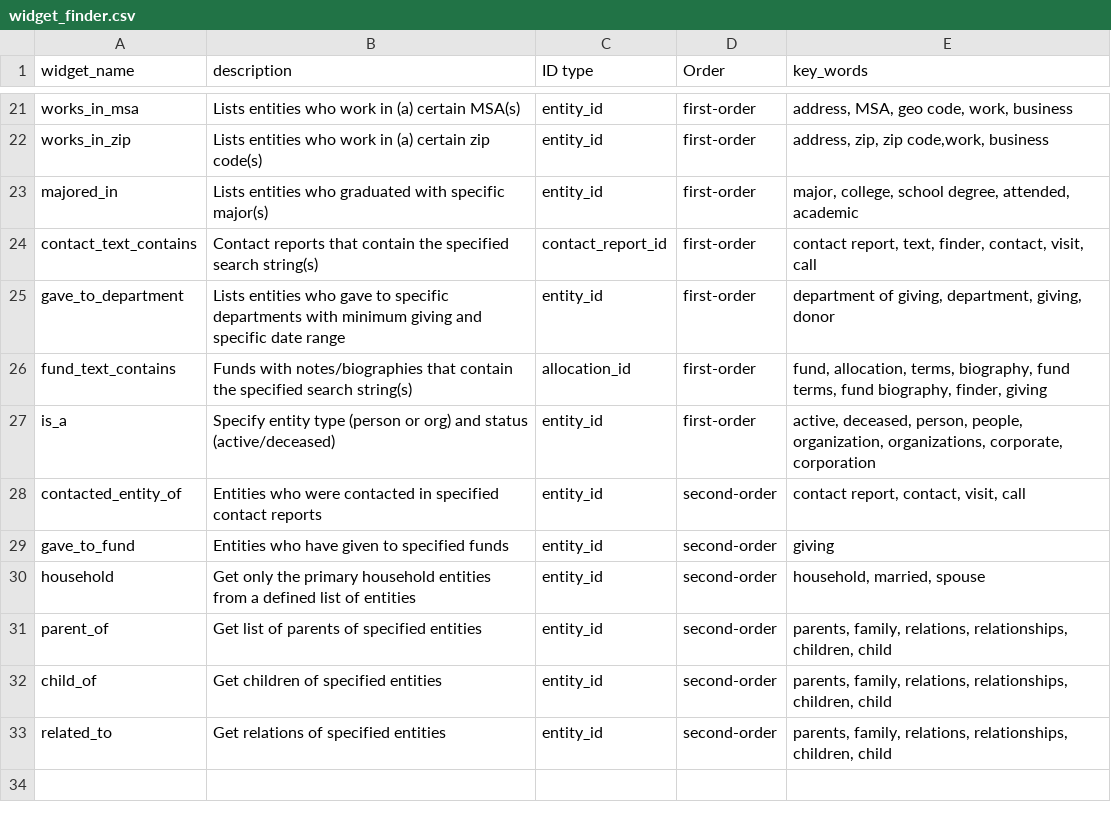
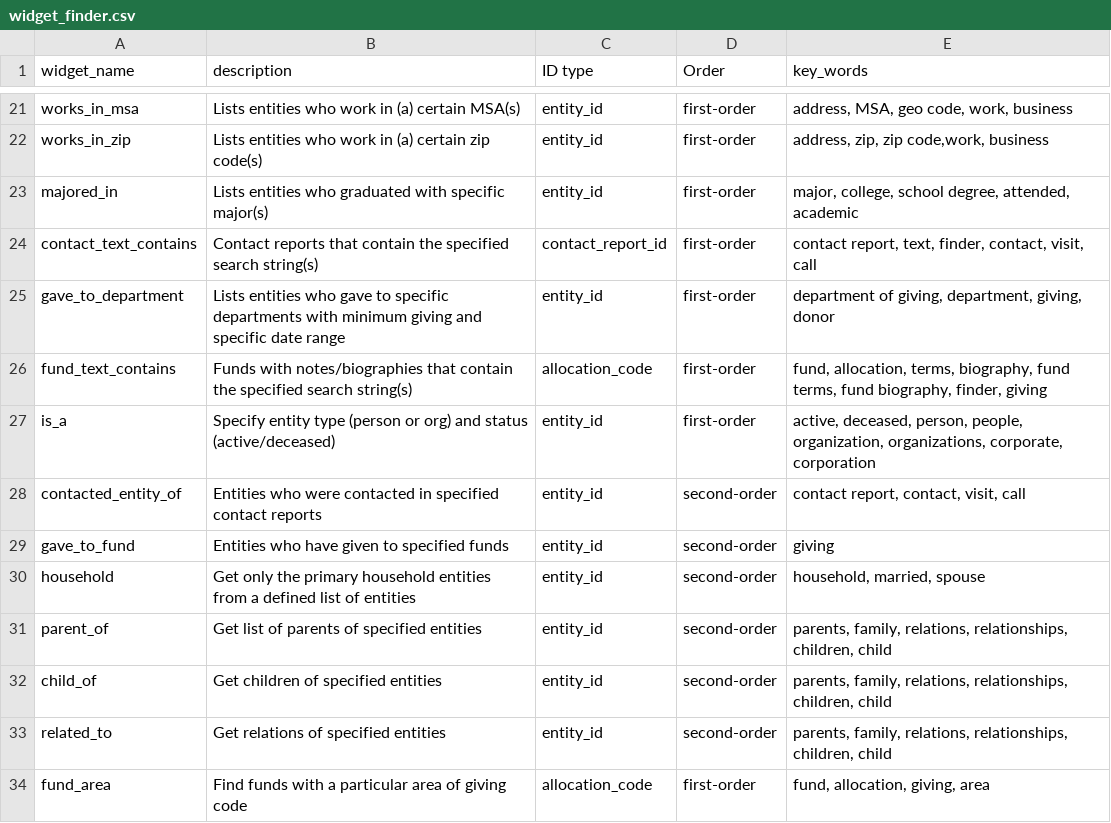
Before and after one commit to kdecker-berkeley/discoveryengine, a CSV file: inst/extdata/widget_finder.csv, drawn as a sheet; only a part is shown, gaps mark what is left out.

Commit message:
add fund_miner, fund_area

```diff
--- a/inst/extdata/widget_finder.csv
+++ b/inst/extdata/widget_finder.csv
@@ -25,3 +25,3 @@ contact_text_contains,Contact reports that contain the specified search string(s
 gave_to_department,Lists entities who gave to specific departments with minimum giving and specific date range,entity_id,first-order,"department of giving, department, giving, donor"
-fund_text_contains,Funds with notes/biographies that contain the specified search string(s),allocation_id,first-order,"fund, allocation, terms, biography, fund terms, fund biography, finder, giving"
+fund_text_contains,Funds with notes/biographies that contain the specified search string(s),allocation_code,first-order,"fund, allocation, terms, biography, fund terms, fund biography, finder, giving"
 is_a,Specify entity type (person or org) and status (active/deceased),entity_id,first-order,"active, deceased, person, people, organization, organizations, corporate, corporation"
@@ -33 +33,2 @@ child_of,Get children of specified entities,entity_id,second-order,"parents, fam
 related_to,Get relations of specified entities,entity_id,second-order,"parents, family, relations, relationships, children, child"
+fund_area,Find funds with a particular area of giving code,allocation_code,first-order,"fund, allocation, giving, area"
```
Also changed, not shown: 4 other files.
